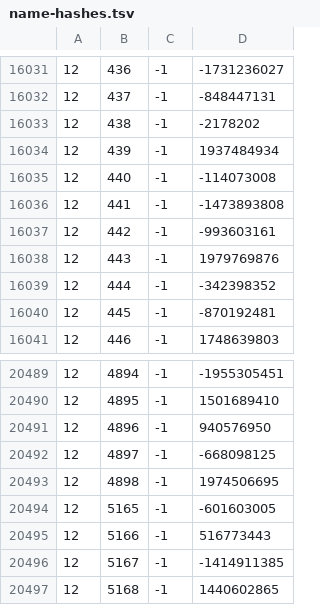
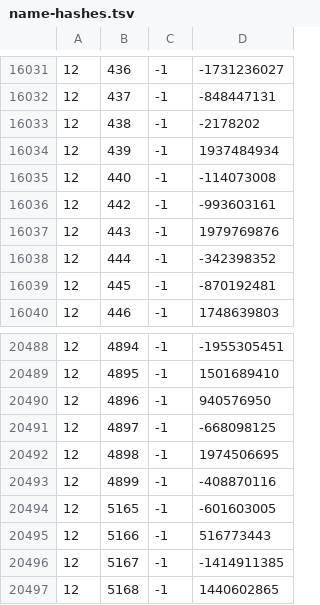
Before and after one commit to Joshua-F/cache-names, a TSV file: name-hashes.tsv, drawn as a sheet; only a part is shown, gaps mark what is left out; removed rows and columns are numbered as before the commit, all else as after; the diff names each change by its address in the sheet, - before the commit and + after, or states it on an @@ line.

```diff
--- a/name-hashes.tsv
+++ b/name-hashes.tsv
-row 16036: 12 | 441 | -1 | -1473893808
+row 20493: 12 | 4899 | -1 | -408870116
```
Also changed, not shown: names.tsv.
